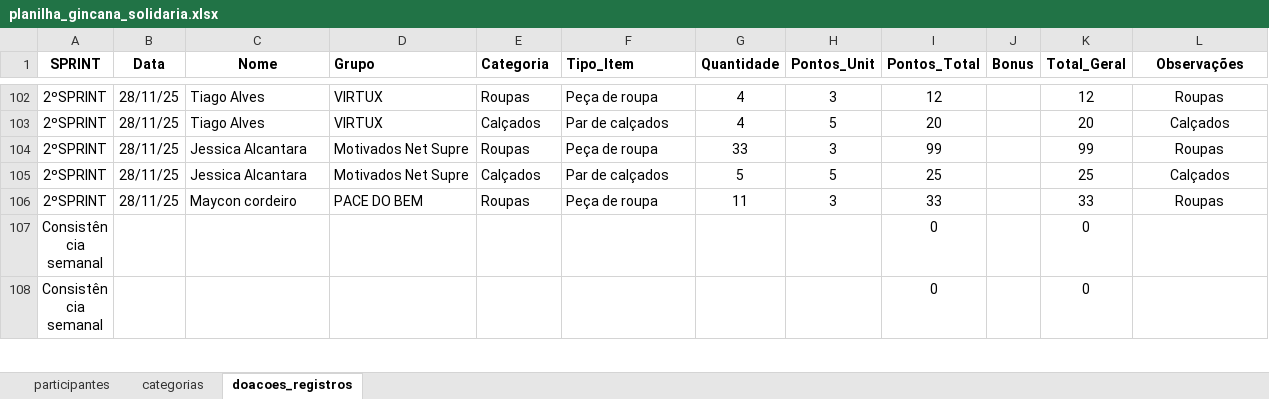
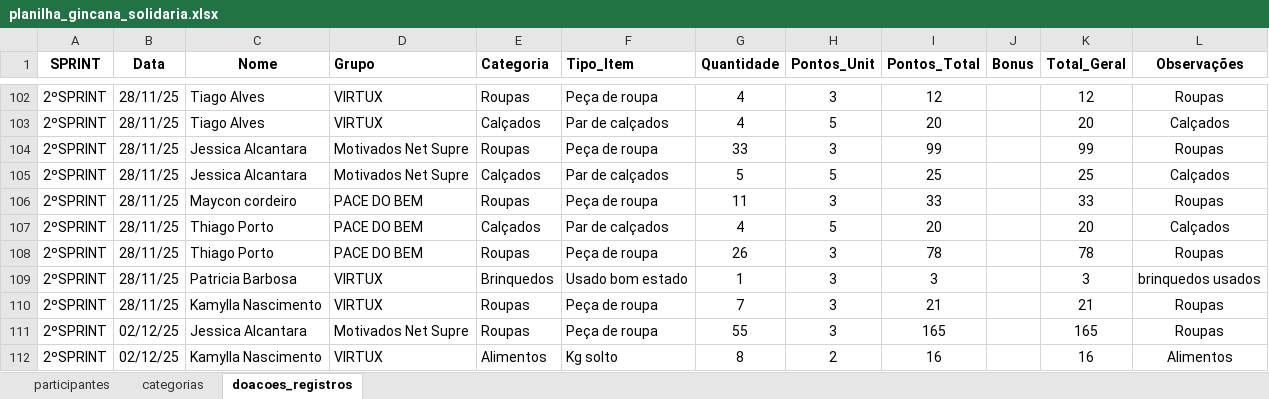
Before and after one commit to Tiagoalvesds/gincana_do_bem, an Excel workbook: planilha_gincana_solidaria.xlsx, sheet doacoes_registros, drawn as a sheet; only a part is shown, gaps mark what is left out; the shorter side is filled out with more unchanged rows; values as stored, in another font and other column widths than the file's, no borders; charts and pictures not drawn; the diff covers the shown part only; the diff names each change by its address in the sheet, - before the commit and + after, or states it on an @@ line.

Commit message:
atualizacao_02.12.2025

```diff
--- a/planilha_gincana_solidaria.xlsx (sheet doacoes_registros)
+++ b/planilha_gincana_solidaria.xlsx (sheet doacoes_registros)
+row 107: 2ºSPRINT | 28/11/25 | Thiago Porto | PACE DO BEM | Calçados | Par de calçados | 4 | 5 | 20 |  | 20 | Calçados
+row 108: 2ºSPRINT | 28/11/25 | Thiago Porto | PACE DO BEM | Roupas | Peça de roupa | 26 | 3 | 78 |  | 78 | Roupas
+row 109: 2ºSPRINT | 28/11/25 | Patricia Barbosa | VIRTUX | Brinquedos | Usado bom estado | 1 | 3 | 3 |  | 3 | brinquedos usados
+row 110: 2ºSPRINT | 28/11/25 | Kamylla Nascimento | VIRTUX | Roupas | Peça de roupa | 7 | 3 | 21 |  | 21 | Roupas
+row 111: 2ºSPRINT | 02/12/25 | Jessica Alcantara | Motivados Net Supre | Roupas | Peça de roupa | 55 | 3 | 165 |  | 165 | Roupas
+row 112: 2ºSPRINT | 02/12/25 | Kamylla Nascimento | VIRTUX | Alimentos | Kg solto | 8 | 2 | 16 |  | 16 | Alimentos
```
Also changed, not shown: 5 added rows and 9 edited cells elsewhere in this sheet.
